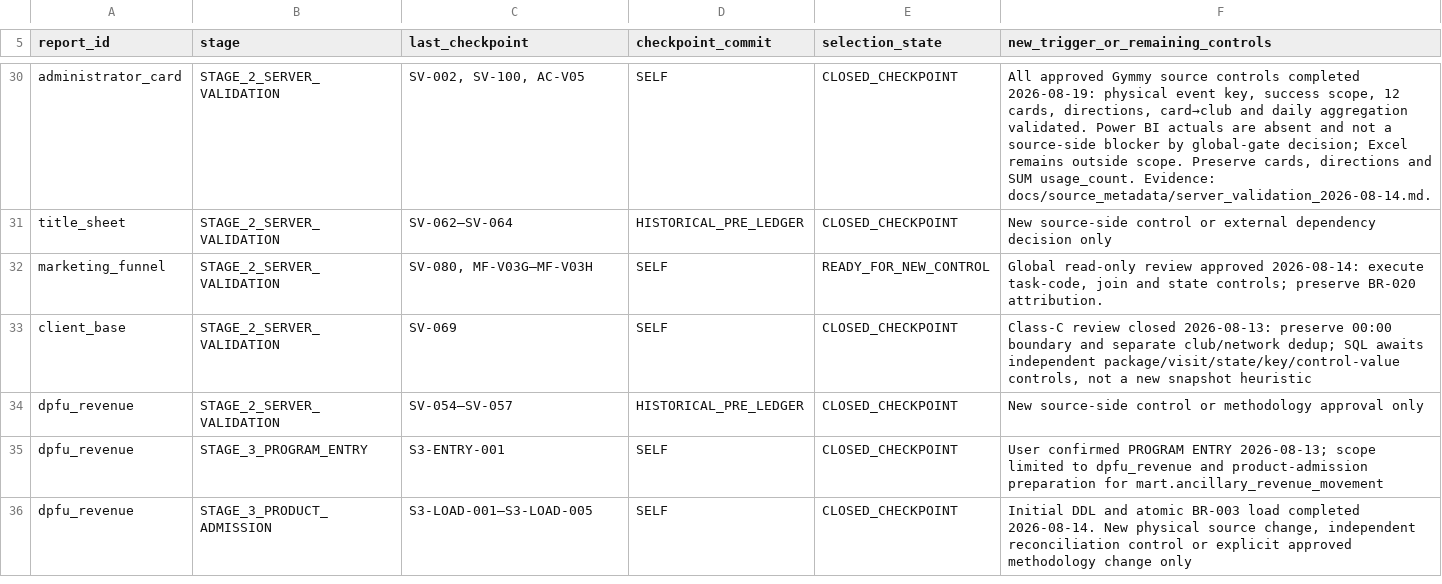
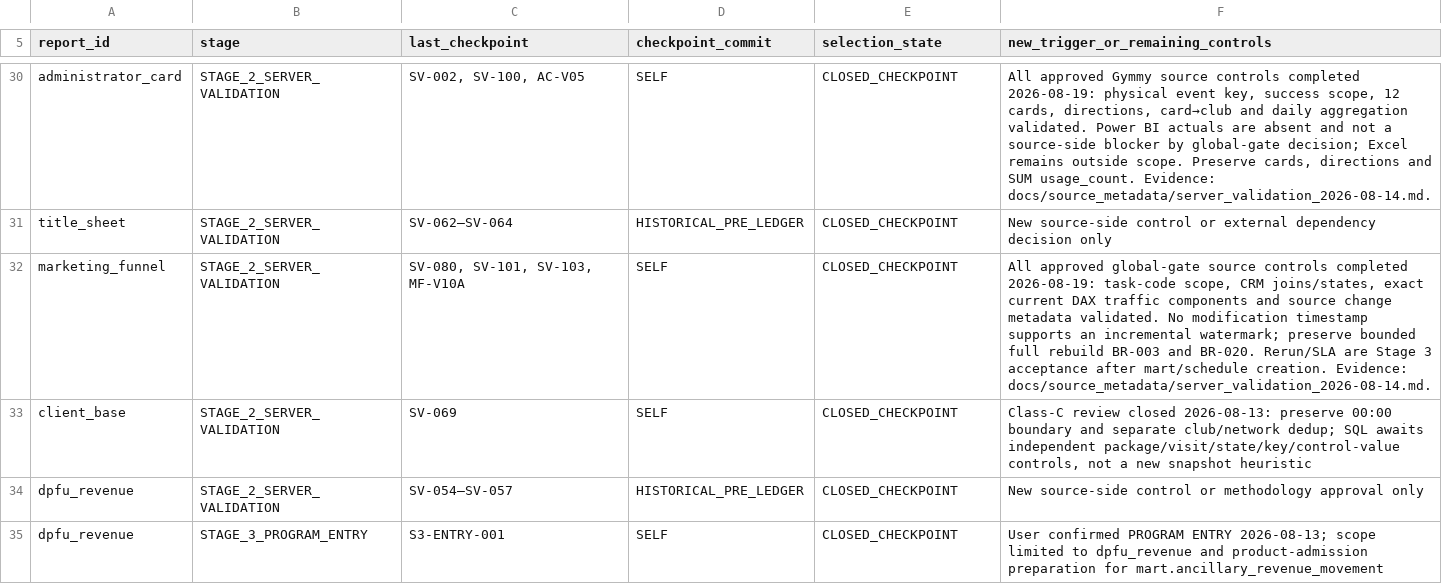
Before and after one commit to ilvkalinin/1c_to_powerBi, a TSV file: .agents/report_checkpoint_ledger.tsv, drawn as a sheet; only a part is shown, gaps mark what is left out; the shorter side is filled out with more unchanged rows.

Commit message:
docs: close marketing funnel source controls

```diff
--- a/.agents/report_checkpoint_ledger.tsv
+++ b/.agents/report_checkpoint_ledger.tsv
@@ -31,3 +31,3 @@ administrator_card	STAGE_2_SERVER_VALIDATION	SV-002, SV-100, AC-V05	SELF	CLOSED_
 title_sheet	STAGE_2_SERVER_VALIDATION	SV-062—SV-064	HISTORICAL_PRE_LEDGER	CLOSED_CHECKPOINT	New source-side control or external dependency decision only
-marketing_funnel	STAGE_2_SERVER_VALIDATION	SV-080, MF-V03G—MF-V03H	SELF	READY_FOR_NEW_CONTROL	Global read-only review approved 2026-08-14: execute task-code, join and state controls; preserve BR-020 attribution.
+marketing_funnel	STAGE_2_SERVER_VALIDATION	SV-080, SV-101, SV-103, MF-V10A	SELF	CLOSED_CHECKPOINT	All approved global-gate source controls completed 2026-08-19: task-code scope, CRM joins/states, exact current DAX traffic components and source change metadata validated. No modification timestamp supports an incremental watermark; preserve bounded full rebuild BR-003 and BR-020. Rerun/SLA are Stage 3 acceptance after mart/schedule creation. Evidence: docs/source_metadata/server_validation_2026-08-14.md.
 client_base	STAGE_2_SERVER_VALIDATION	SV-069	SELF	CLOSED_CHECKPOINT	Class-C review closed 2026-08-13: preserve 00:00 boundary and separate club/network dedup; SQL awaits independent package/visit/state/key/control-value controls, not a new snapshot heuristic
```
Also changed, not shown: .agents/active_package.tsv, 7 other files.
